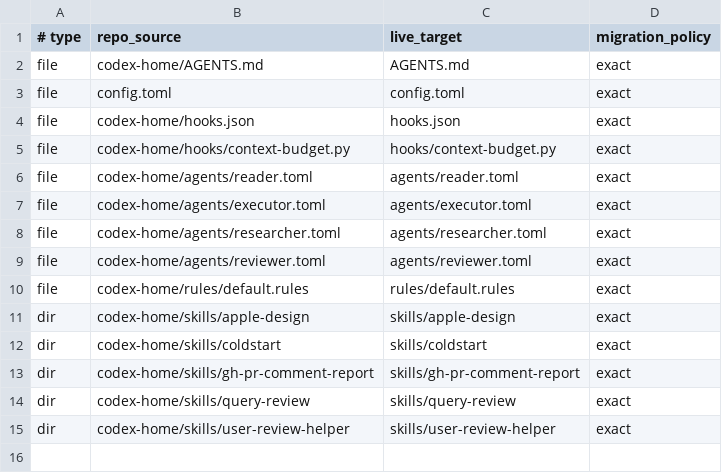
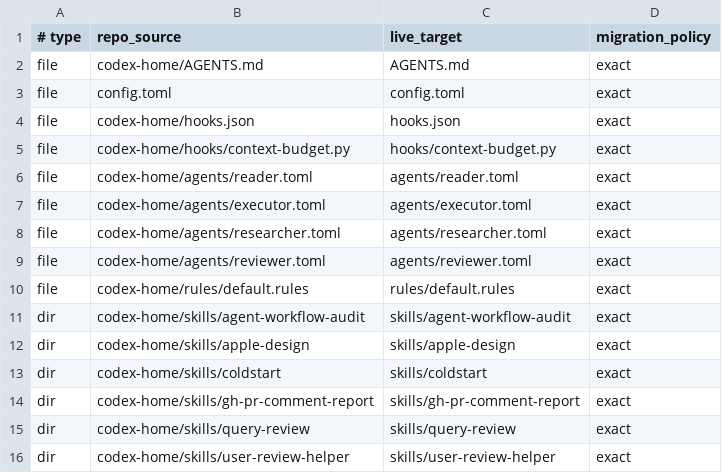
Before and after one commit to steamdollar/codex-config, a TSV file: manifest.tsv, drawn as a sheet; the diff names each change by its address in the sheet, - before the commit and + after, or states it on an @@ line.

Commit message:
Add agent workflow audit skill

```diff
--- a/manifest.tsv
+++ b/manifest.tsv
+row 11: dir | codex-home/skills/agent-workflow-audit | skills/agent-workflow-audit | exact
```
Also changed, not shown: 7 other files.
